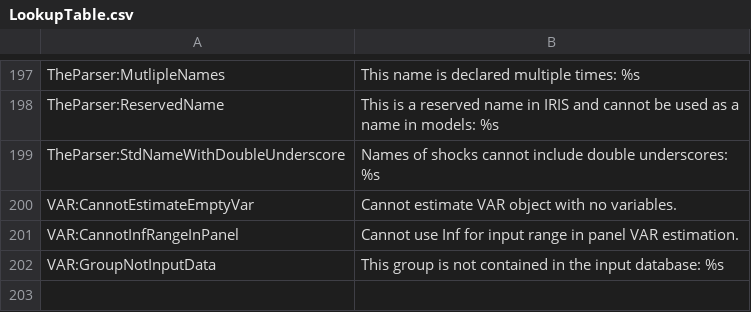
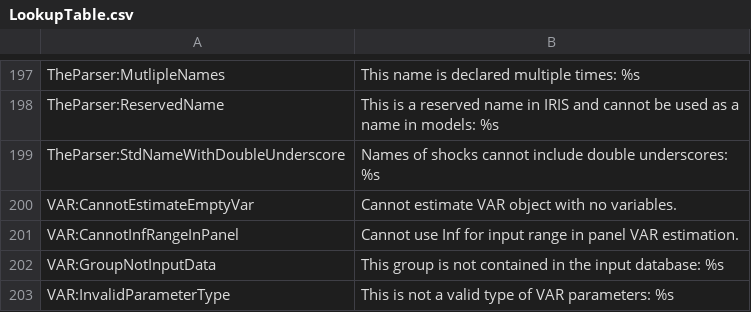
Before and after one commit to IRIS-Solutions-Team/IRIS-Toolbox, a CSV file: +exception/LookupTable.csv, drawn as a sheet; only a part is shown, gaps mark what is left out.

```diff
--- a/+exception/LookupTable.csv
+++ b/+exception/LookupTable.csv
@@ -202 +202,2 @@ VAR:CannotInfRangeInPanel,Cannot use Inf for input range in panel VAR estimation
 VAR:GroupNotInputData,This group is not contained in the input database: %s
+VAR:InvalidParameterType,This is not a valid type of VAR parameters: %s
```
Also changed, not shown: 6 other files.
